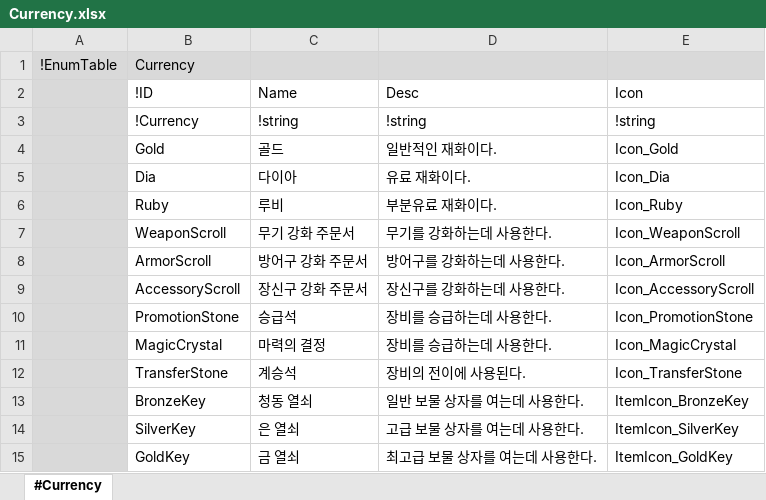
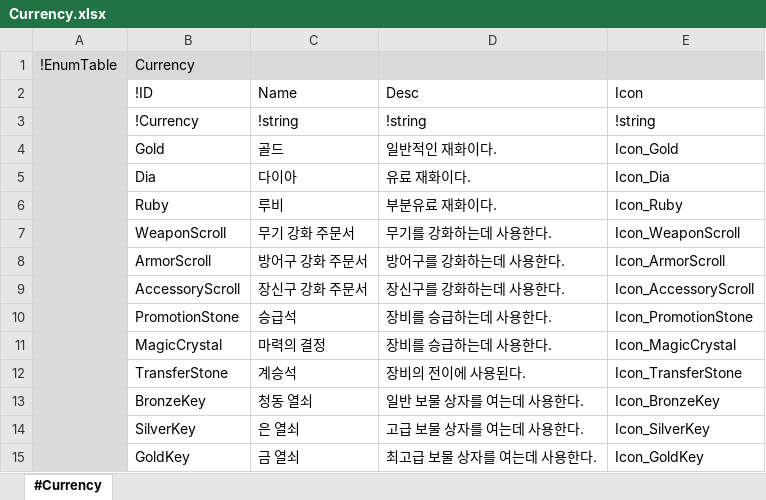
Before and after one commit to electro8836/ProjectOne, an Excel workbook: Shared/XLS/Currency.xlsx, sheet #Currency, drawn as a sheet; values as stored, in another font and other column widths than the file's, no borders; the diff names each change by its address in the sheet, - before the commit and + after, or states it on an @@ line.

```diff
--- a/Shared/XLS/Currency.xlsx (sheet #Currency)
+++ b/Shared/XLS/Currency.xlsx (sheet #Currency)
-E13 (Icon): ItemIcon_BronzeKey
+E13 (Icon): Icon_BronzeKey
-E14 (Icon): ItemIcon_SilverKey
+E14 (Icon): Icon_SilverKey
-E15 (Icon): ItemIcon_GoldKey
+E15 (Icon): Icon_GoldKey
```
Also changed, not shown: Shared/XLS/Reward.xlsx, 56 other files.
